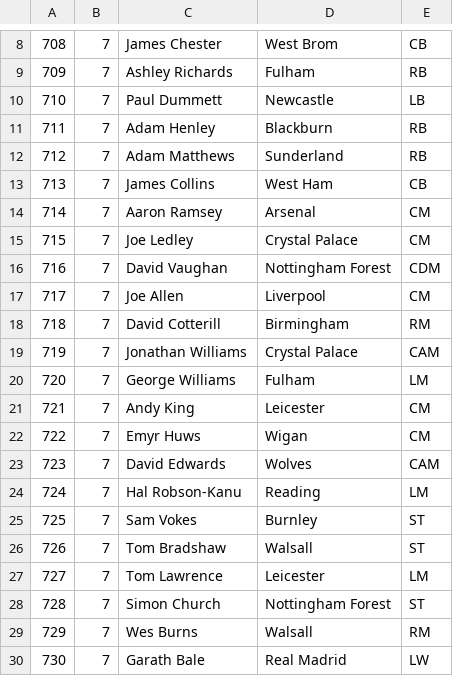
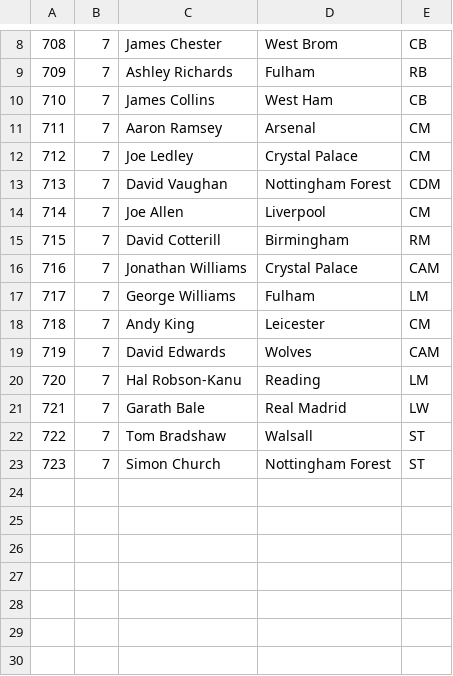
Before and after one commit to harsh3264/Euro_16, a CSV file: wal_db.csv, drawn as a sheet; only a part is shown, gaps mark what is left out; removed rows and columns are numbered as before the commit, all else as after; the diff names each change by its address in the sheet, - before the commit and + after, or states it on an @@ line.

```diff
--- a/wal_db.csv
+++ b/wal_db.csv
-row 10: 710 | 7 | Paul Dummett | Newcastle | LB
-row 11: 711 | 7 | Adam Henley | Blackburn | RB
-row 12: 712 | 7 | Adam Matthews | Sunderland | RB
@@ column A renumbered between rows 10 and 23 @@
-row 22: 722 | 7 | Emyr Huws | Wigan | CM
-row 25: 725 | 7 | Sam Vokes | Burnley | ST
@@ row 30 moved to row 21: 721 @@
-row 27: 727 | 7 | Tom Lawrence | Leicester | LM
-row 29: 729 | 7 | Wes Burns | Walsall | RM
```
Also changed, not shown: hung_db.csv, italy_db.csv, 19 other files.
